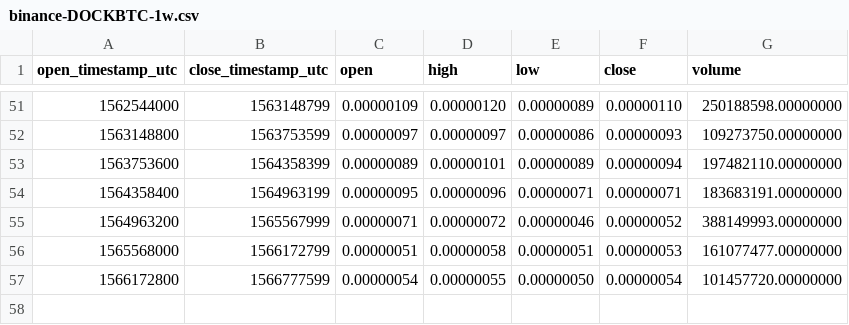
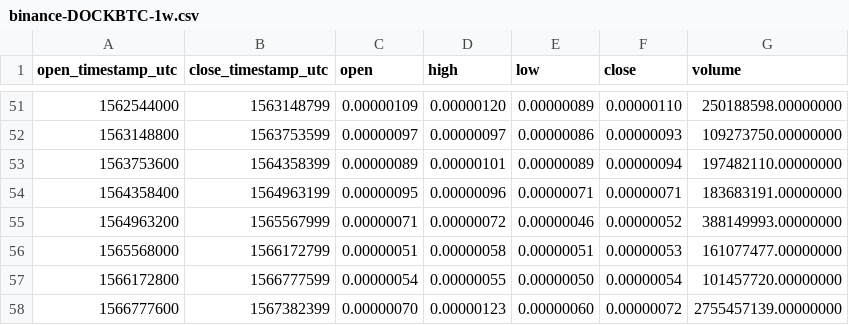
Before and after one commit to cryptobigbro/binance-DOCKBTC, a CSV file: binance-DOCKBTC-1w.csv, drawn as a sheet; only a part is shown, gaps mark what is left out; the diff names each change by its address in the sheet, - before the commit and + after, or states it on an @@ line.

```diff
--- a/binance-DOCKBTC-1w.csv
+++ b/binance-DOCKBTC-1w.csv
+row 58: 1566777600 | 1567382399 | 0.00000070 | 0.00000123 | 0.00000060 | 0.00000072 | 2755457139.00000000
```
Also changed, not shown: binance-DOCKBTC-1d.csv, binance-DOCKBTC-1h.csv.
